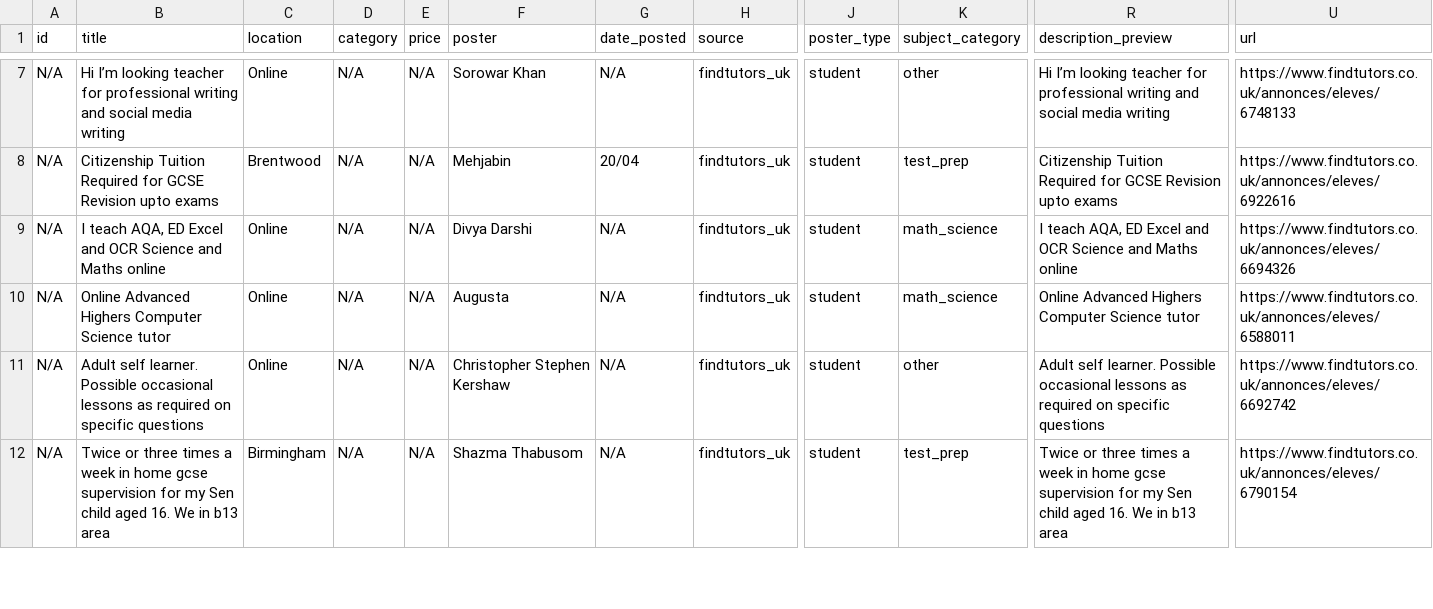
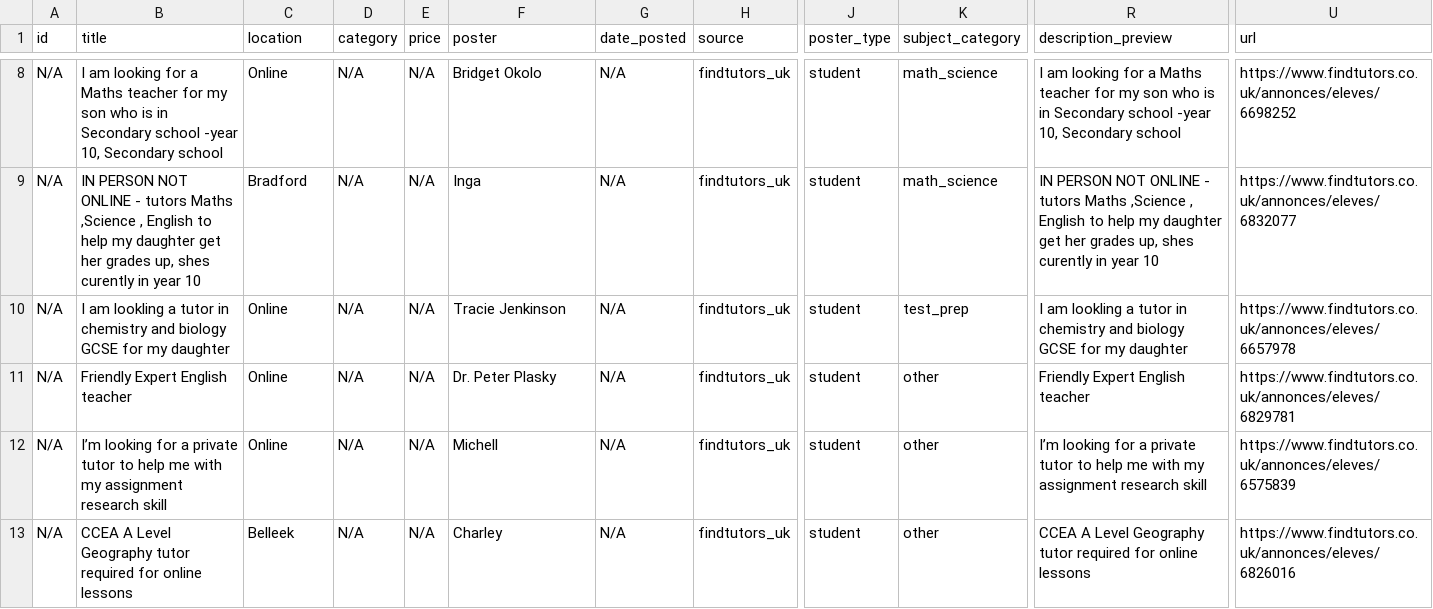
Before and after one commit to Dlawlet/afidiOS-finder, a CSV file: exports/tutoring_opportunities_latest.csv, drawn as a sheet; only a part is shown, gaps mark what is left out; addresses are those after the commit; the diff covers the shown part only; the diff names each change by its address in the sheet, - before the commit and + after, or states it on an @@ line.

```diff
--- a/exports/tutoring_opportunities_latest.csv
+++ b/exports/tutoring_opportunities_latest.csv
-B8 (title): Hi I’m looking teacher for professional writing and social media writing
+B8 (title): I am looking for a Maths teacher for my son who is in Secondary school -year 10, Secondary school
-F8 (poster): Sorowar Khan
+F8 (poster): Bridget Okolo
-K8 (subject_category): other
+K8 (subject_category): math_science
-R8 (description_preview): Hi I’m looking teacher for professional writing and social media writing
+R8 (description_preview): I am looking for a Maths teacher for my son who is in Secondary school -year 10, Secondary school
-U8 (url): https://www.findtutors.co.uk/annonces/eleves/6748133
+U8 (url): https://www.findtutors.co.uk/annonces/eleves/6698252
-B9 (title): Citizenship Tuition Required for GCSE Revision upto exams
+B9 (title): IN PERSON NOT ONLINE - tutors Maths ,Science , English to help my daughter get her grades up, shes curently in year 10
-C9 (location): Brentwood
+C9 (location): Bradford
-F9 (poster): Mehjabin
+F9 (poster): Inga
-G9 (date_posted): 20/04
+G9 (date_posted): N/A
-K9 (subject_category): test_prep
+K9 (subject_category): math_science
-R9 (description_preview): Citizenship Tuition Required for GCSE Revision upto exams
+R9 (description_preview): IN PERSON NOT ONLINE - tutors Maths ,Science , English to help my daughter get her grades up, shes curently in year 10
-U9 (url): https://www.findtutors.co.uk/annonces/eleves/6922616
+U9 (url): https://www.findtutors.co.uk/annonces/eleves/6832077
-B10 (title): I teach AQA, ED Excel and OCR Science and Maths online
+B10 (title): I am lookling a tutor in chemistry and biology GCSE for my daughter
-F10 (poster): Divya Darshi
+F10 (poster): Tracie Jenkinson
-K10 (subject_category): math_science
+K10 (subject_category): test_prep
-R10 (description_preview): I teach AQA, ED Excel and OCR Science and Maths online
+R10 (description_preview): I am lookling a tutor in chemistry and biology GCSE for my daughter
-U10 (url): https://www.findtutors.co.uk/annonces/eleves/6694326
+U10 (url): https://www.findtutors.co.uk/annonces/eleves/6657978
-B11 (title): Online Advanced Highers Computer Science tutor
+B11 (title): Friendly Expert English teacher
-F11 (poster): Augusta
+F11 (poster): Dr. Peter Plasky
-K11 (subject_category): math_science
+K11 (subject_category): other
-R11 (description_preview): Online Advanced Highers Computer Science tutor
+R11 (description_preview): Friendly Expert English teacher
-U11 (url): https://www.findtutors.co.uk/annonces/eleves/6588011
+U11 (url): https://www.findtutors.co.uk/annonces/eleves/6829781
-B12 (title): Adult self learner. Possible occasional lessons as required on specific questions
+B12 (title): I’m looking for a private tutor to help me with my assignment research skill
-F12 (poster): Christopher Stephen Kershaw
+F12 (poster): Michell
-R12 (description_preview): Adult self learner. Possible occasional lessons as required on specific questions
+R12 (description_preview): I’m looking for a private tutor to help me with my assignment research skill
-U12 (url): https://www.findtutors.co.uk/annonces/eleves/6692742
+U12 (url): https://www.findtutors.co.uk/annonces/eleves/6575839
-B13 (title): Twice or three times a week in home gcse supervision for my Sen child aged 16. We in b13 area
+B13 (title): CCEA A Level Geography tutor required for online lessons
-C13 (location): Birmingham
+C13 (location): Belleek
-F13 (poster): Shazma Thabusom
+F13 (poster): Charley
-K13 (subject_category): test_prep
+K13 (subject_category): other
-R13 (description_preview): Twice or three times a week in home gcse supervision for my Sen child aged 16. We in b13 area
+R13 (description_preview): CCEA A Level Geography tutor required for online lessons
-U13 (url): https://www.findtutors.co.uk/annonces/eleves/6790154
+U13 (url): https://www.findtutors.co.uk/annonces/eleves/6826016
```
Also changed, not shown: 3 added rows and 51 edited cells elsewhere in this file, 4 other files.
